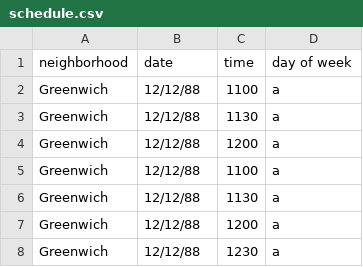
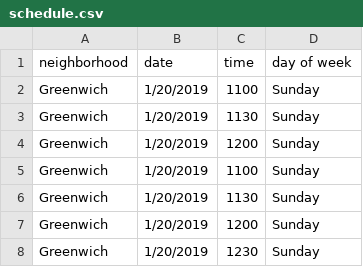
Before and after one commit to dukefromearth/Tour-Scheduler, a CSV file: src/schedule.csv, drawn as a sheet.

Commit message:
Added schedule functions
check for conflict
print schedule in terminal
find first available iemployee

```diff
--- a/src/schedule.csv
+++ b/src/schedule.csv
@@ -1,8 +1,8 @@
 neighborhood,date,time,day of week
-Greenwich,12/12/88,1100,a
-Greenwich,12/12/88,1130,a
-Greenwich,12/12/88,1200,a
-Greenwich,12/12/88,1100,a
-Greenwich,12/12/88,1130,a
-Greenwich,12/12/88,1200,a
-Greenwich,12/12/88,1230,a
+Greenwich,1/20/2019,1100,Sunday
+Greenwich,1/20/2019,1130,Sunday
+Greenwich,1/20/2019,1200,Sunday
+Greenwich,1/20/2019,1100,Sunday
+Greenwich,1/20/2019,1130,Sunday
+Greenwich,1/20/2019,1200,Sunday
+Greenwich,1/20/2019,1230,Sunday
```
Also changed, not shown: src/guides.csv, 2 other files.
